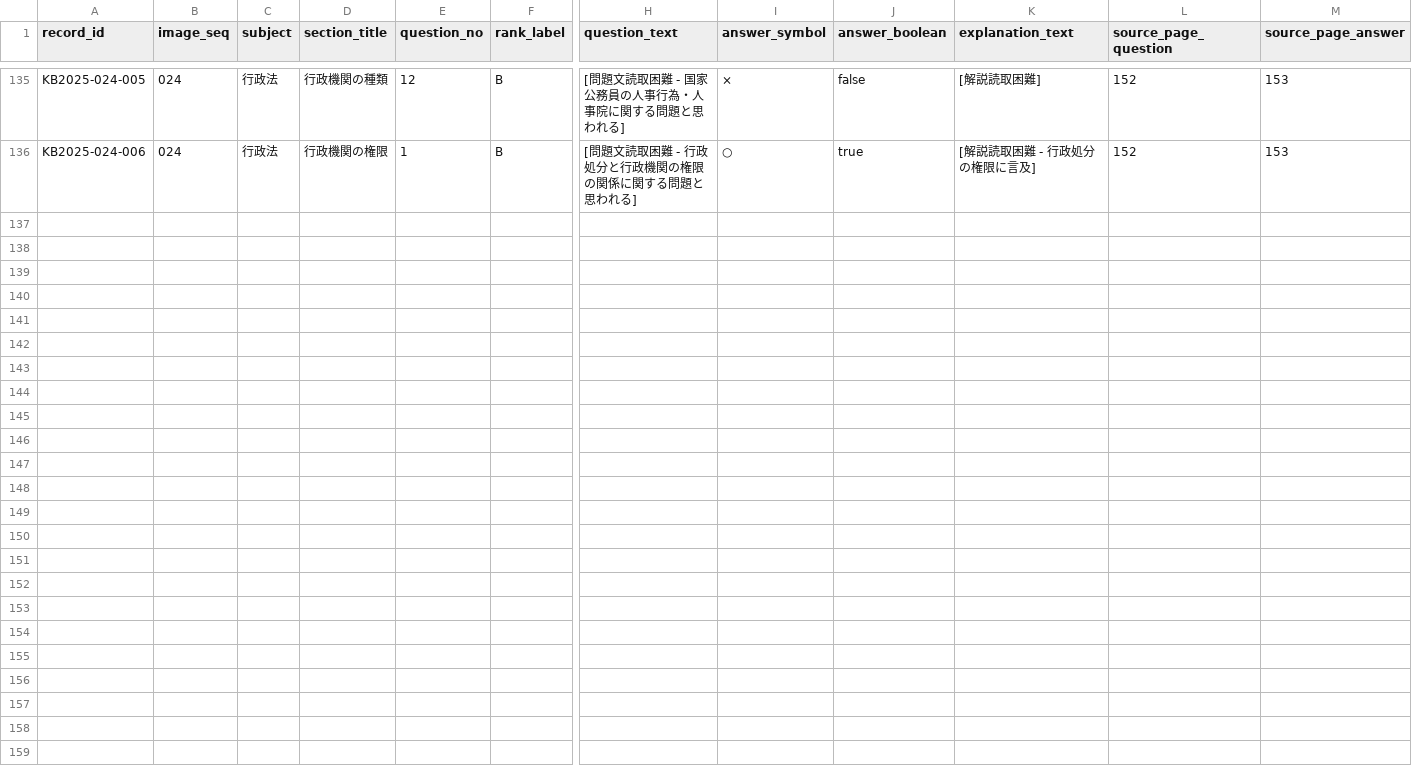
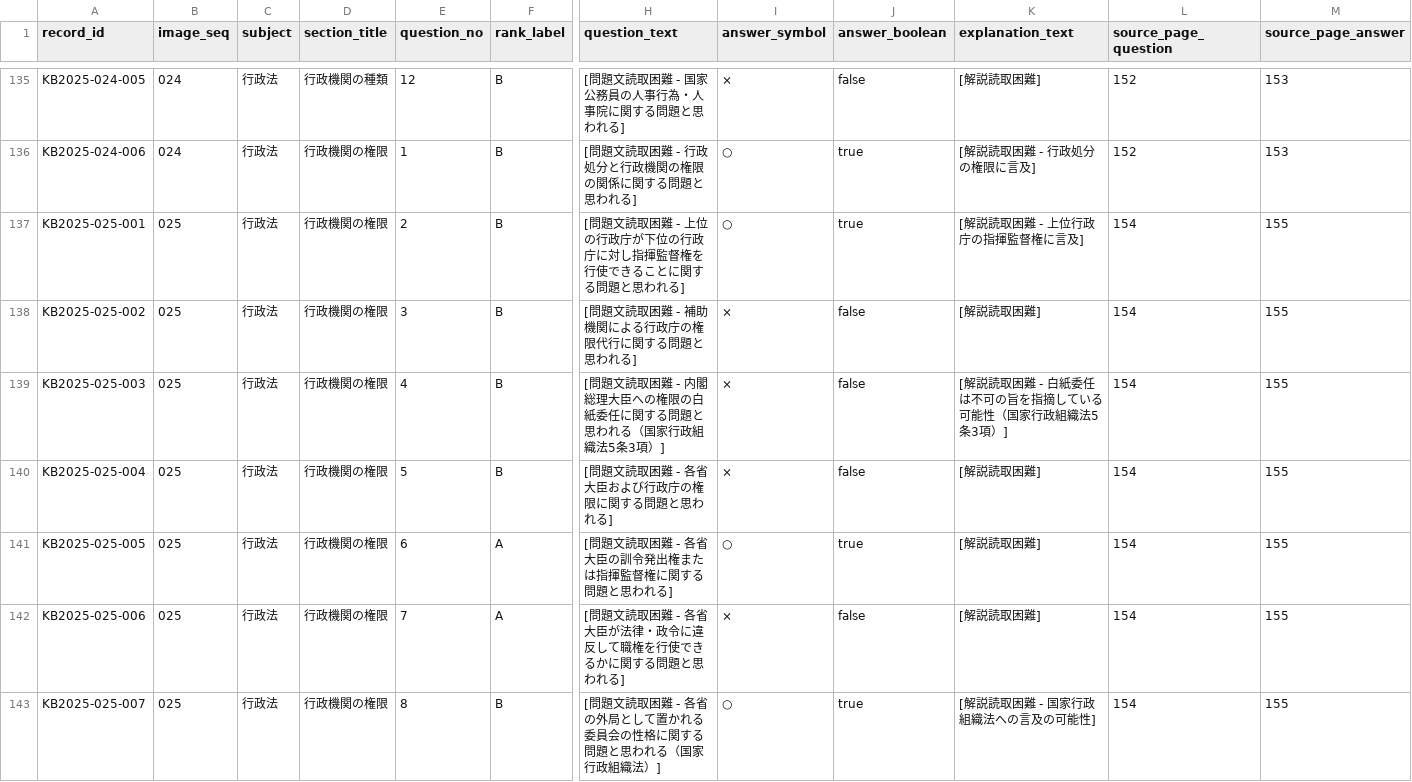
Before and after one commit to ToadRoid/gyosei_tracker, a CSV file: data/qa_draft.csv, drawn as a sheet; only a part is shown, gaps mark what is left out; rows hold the shown columns only; the diff names each change by its address in the sheet, - before the commit and + after, or states it on an @@ line.

```diff
--- a/data/qa_draft.csv
+++ b/data/qa_draft.csv
+row 137: KB2025-025-001 | 025 | 行政法 | 行政機関の権限 | 2 | B | [問題文読取困難 - 上位の行政庁が下位の行政庁に対し指揮監督権を行使できることに関する問題と思われる] | ○ | true | [解説読取困難 - 上位行政庁の指揮監督権に言及] | 154 | 155
+row 138: KB2025-025-002 | 025 | 行政法 | 行政機関の権限 | 3 | B | [問題文読取困難 - 補助機関による行政庁の権限代行に関する問題と思われる] | × | false | [解説読取困難] | 154 | 155
+row 139: KB2025-025-003 | 025 | 行政法 | 行政機関の権限 | 4 | B | [問題文読取困難 - 内閣総理大臣への権限の白紙委任に関する問題と思われる（国家行政組織法5条3項）] | × | false | [解説読取困難 - 白紙委任は不可の旨を指摘している可能性（国家行政組織法5条3項）] | 154 | 155
+row 140: KB2025-025-004 | 025 | 行政法 | 行政機関の権限 | 5 | B | [問題文読取困難 - 各省大臣および行政庁の権限に関する問題と思われる] | × | false | [解説読取困難] | 154 | 155
+row 141: KB2025-025-005 | 025 | 行政法 | 行政機関の権限 | 6 | A | [問題文読取困難 - 各省大臣の訓令発出権または指揮監督権に関する問題と思われる] | ○ | true | [解説読取困難] | 154 | 155
+row 142: KB2025-025-006 | 025 | 行政法 | 行政機関の権限 | 7 | A | [問題文読取困難 - 各省大臣が法律・政令に違反して職権を行使できるかに関する問題と思われる] | × | false | [解説読取困難] | 154 | 155
+row 143: KB2025-025-007 | 025 | 行政法 | 行政機関の権限 | 8 | B | [問題文読取困難 - 各省の外局として置かれる委員会の性格に関する問題と思われる（国家行政組織法）] | ○ | true | [解説読取困難 - 国家行政組織法への言及の可能性] | 154 | 155
```
